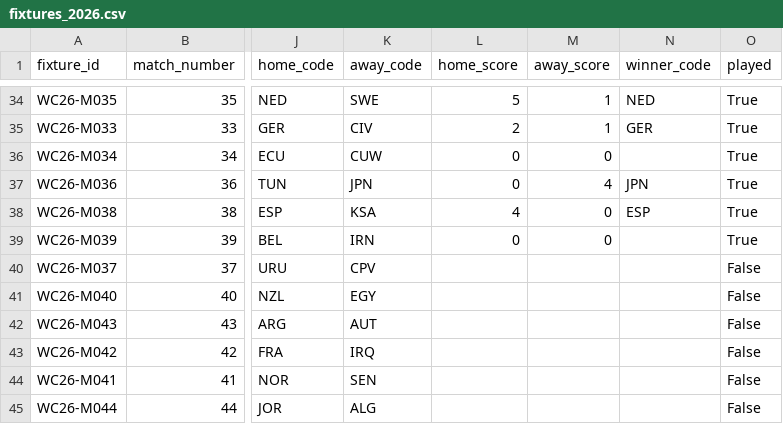
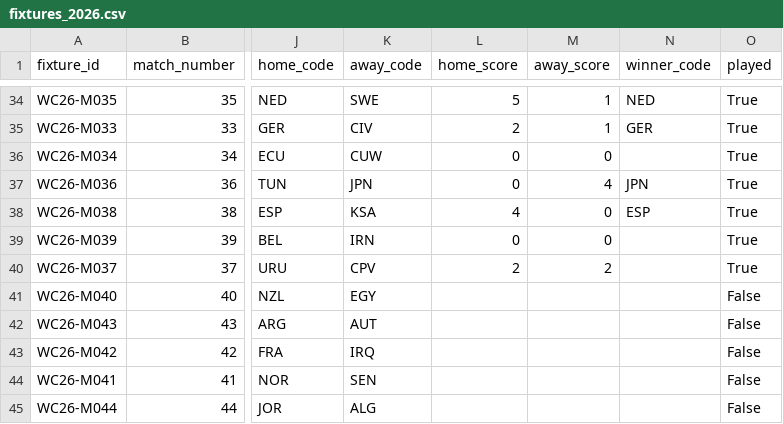
Before and after one commit to tj-chakravarthy/World-Cup-2026-Gap-Index, a CSV file: data/raw/fixtures_2026.csv, drawn as a sheet; only a part is shown, gaps mark what is left out; the diff names each change by its address in the sheet, - before the commit and + after, or states it on an @@ line.

Commit message:
data: live update 2026-06-22T00:54:20Z

```diff
--- a/data/raw/fixtures_2026.csv
+++ b/data/raw/fixtures_2026.csv
-L40 (home_score): (empty)
+L40 (home_score): 2
-M40 (away_score): (empty)
+M40 (away_score): 2
-O40 (played): False
+O40 (played): True
```
Also changed, not shown: 14 other files.
